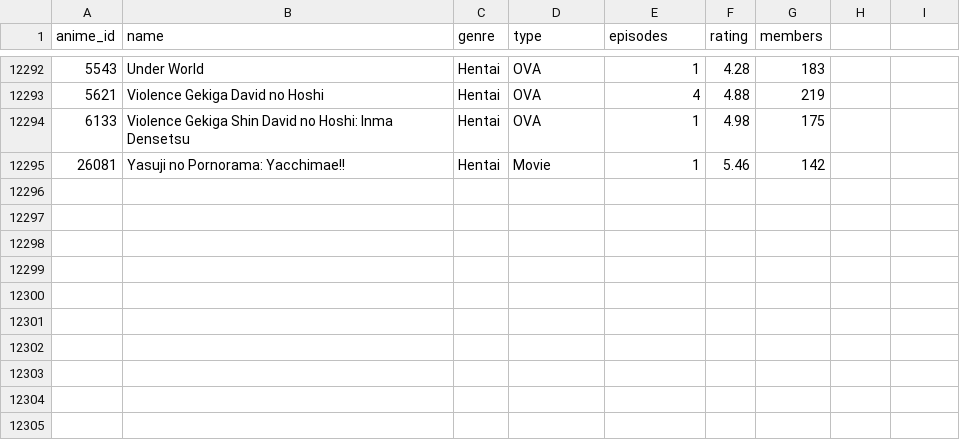
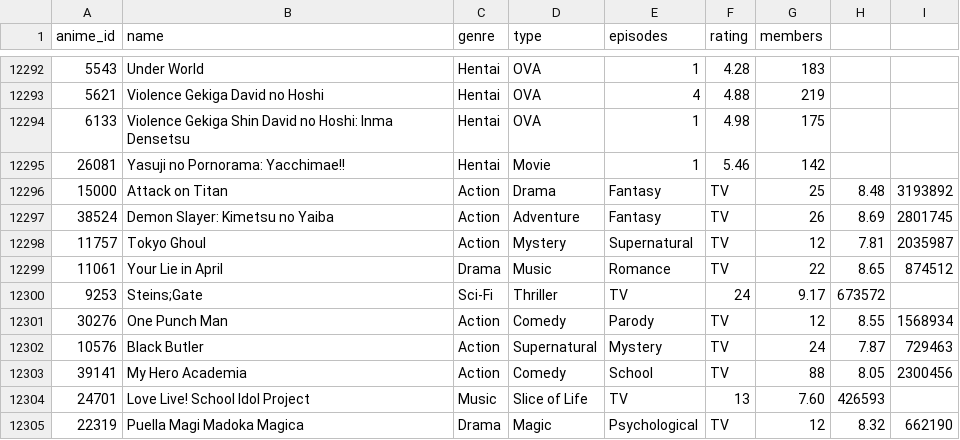
Before and after one commit to agaevTimur/Analyzing-the-Correlation-Between-Anime-Genres-and-Viewer-Ratings, a CSV file: data/anime.csv, drawn as a sheet; only a part is shown, gaps mark what is left out.

Commit message:
added data to the anime.csv ( add more ion the future including new animes)

```diff
--- a/data/anime.csv
+++ b/data/anime.csv
@@ -12295 +12295,11 @@ anime_id,name,genre,type,episodes,rating,members
 26081,Yasuji no Pornorama: Yacchimae!!,Hentai,Movie,1,5.46,142
+15000,Attack on Titan,Action, Drama, Fantasy, TV,25,8.48,3193892
+38524,Demon Slayer: Kimetsu no Yaiba,Action, Adventure, Fantasy, TV,26,8.69,2801745
+11757,Tokyo Ghoul,Action, Mystery, Supernatural, TV,12,7.81,2035987
+11061,Your Lie in April,Drama, Music, Romance, TV,22,8.65,874512
+9253,Steins;Gate,Sci-Fi, Thriller, TV,24,9.17,673572
+30276,One Punch Man,Action, Comedy, Parody, TV,12,8.55,1568934
+10576,Black Butler,Action, Supernatural, Mystery, TV,24,7.87,729463
+39141,My Hero Academia,Action, Comedy, School, TV,88,8.05,2300456
+24701,Love Live! School Idol Project,Music, Slice of Life, TV,13,7.60,426593
+22319,Puella Magi Madoka Magica,Drama, Magic, Psychological, TV,12,8.32,662190
```
